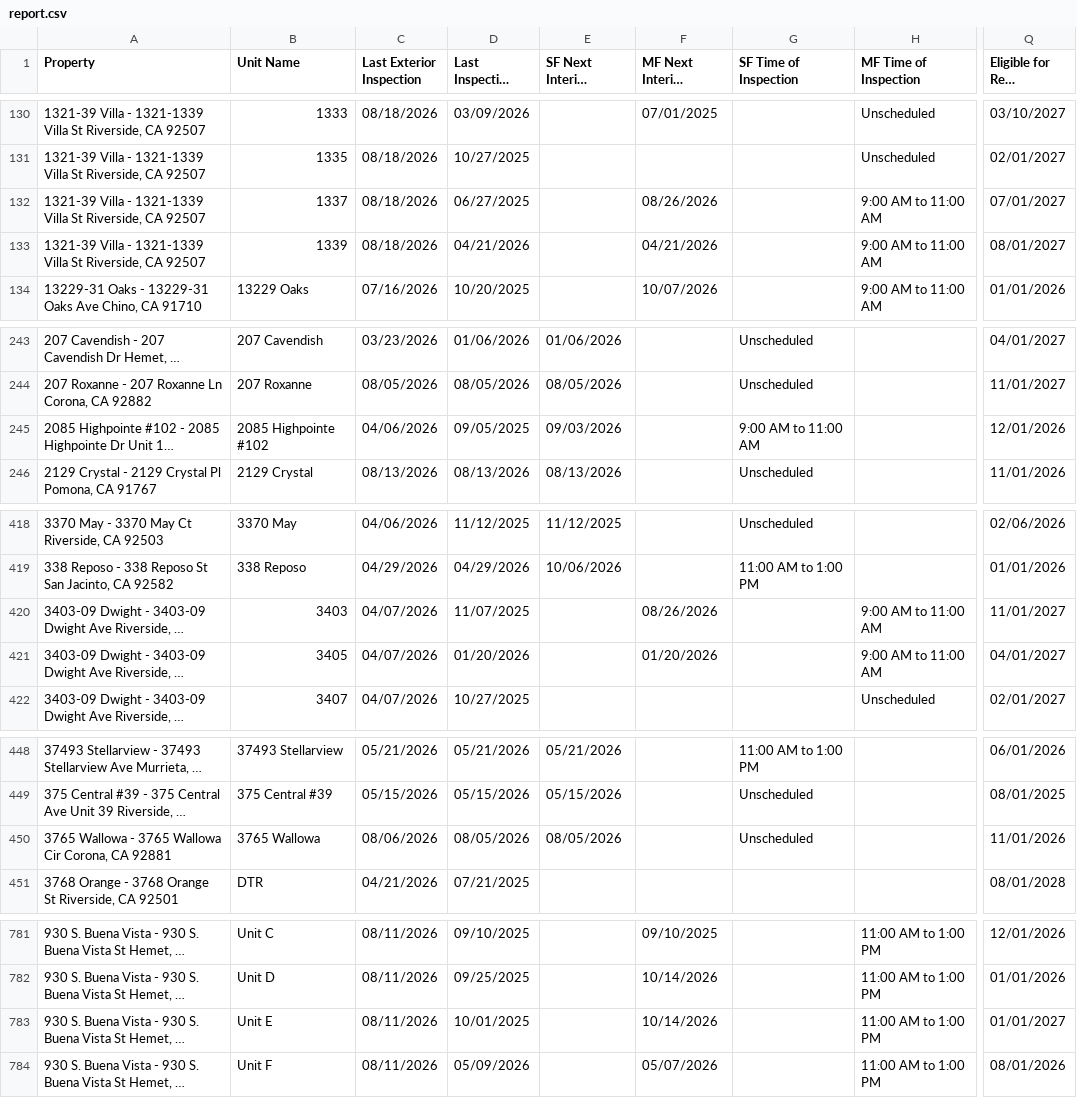
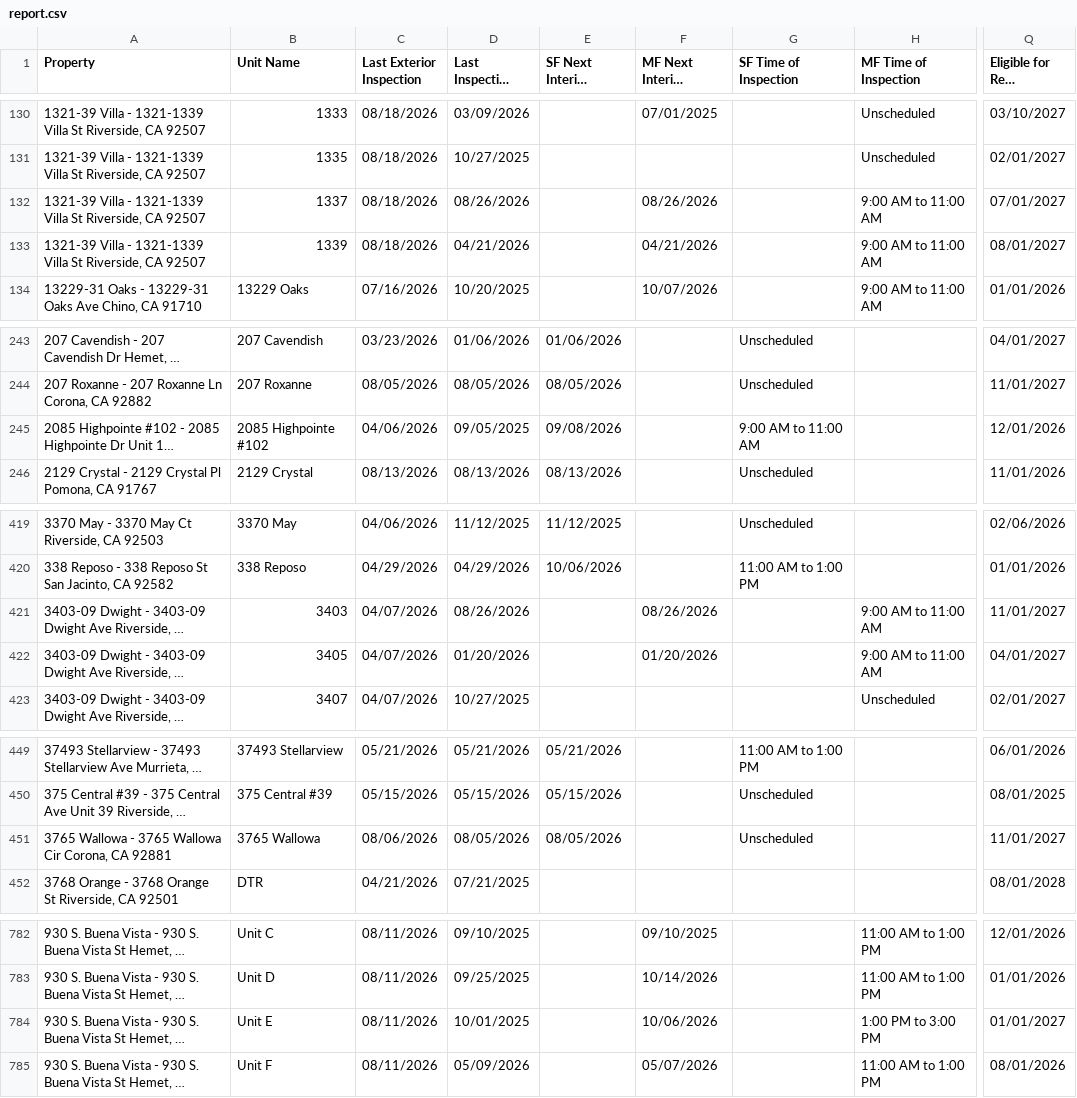
Before and after one commit to ryconn-pm/inspection-portal, a CSV file: data/report.csv, drawn as a sheet; only a part is shown, gaps mark what is left out; long unchanged cells end in …; addresses are those after the commit; the diff covers the shown part only; the diff names each change by its address in the sheet, - before the commit and + after, or states it on an @@ line.

Commit message:
Auto-update inspection report

```diff
--- a/data/report.csv
+++ b/data/report.csv
-D132 (Last Inspection Date): 06/27/2025
+D132 (Last Inspection Date): 08/26/2026
-E245 (SF Next Interior Inspection): 09/03/2026
+E245 (SF Next Interior Inspection): 09/08/2026
-D421 (Last Inspection Date): 11/07/2025
+D421 (Last Inspection Date): 08/26/2026
-Q451 (Eligible for Rent Increase): 11/01/2026
+Q451 (Eligible for Rent Increase): 11/01/2027
-F784 (MF Next Interior Inspection): 10/14/2026
+F784 (MF Next Interior Inspection): 10/06/2026
-H784 (MF Time of Inspection): 11:00 AM to 1:00 PM
+H784 (MF Time of Inspection): 1:00 PM to 3:00 PM
```
Also changed, not shown: 1 added row and 9 edited cells elsewhere in this file.
